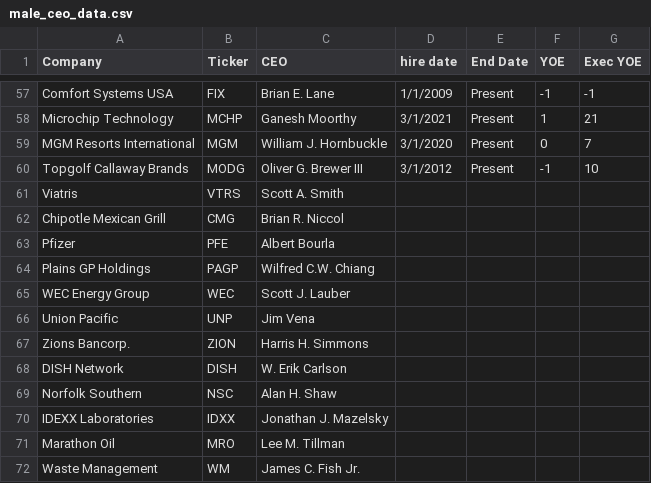
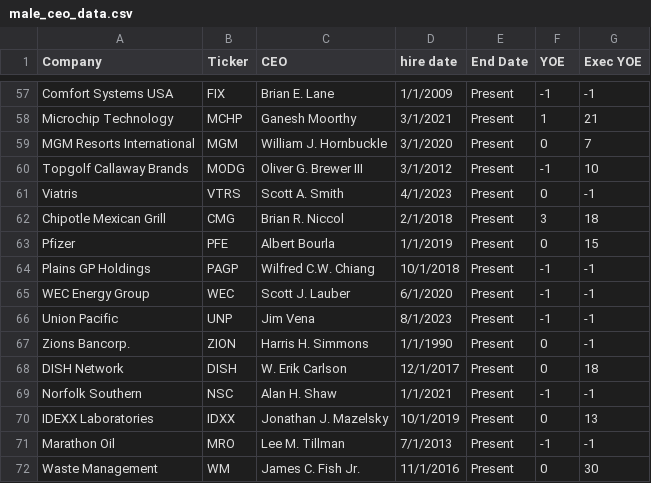
Before and after one commit to NikhilSinha0/female_ceos, a CSV file: male_ceo_data.csv, drawn as a sheet; only a part is shown, gaps mark what is left out; the diff covers the shown part only.

Commit message:
Add files via upload

```diff
--- a/male_ceo_data.csv
+++ b/male_ceo_data.csv
@@ -60,13 +60,13 @@ MGM Resorts International,MGM,William J. Hornbuckle,3/1/2020,Present,0,7
 Topgolf Callaway Brands,MODG,Oliver G. Brewer III,3/1/2012,Present,-1,10
-Viatris,VTRS,Scott A. Smith,,,,
-Chipotle Mexican Grill,CMG,Brian R. Niccol,,,,
-Pfizer,PFE,Albert Bourla,,,,
-Plains GP Holdings,PAGP,Wilfred C.W. Chiang,,,,
-WEC Energy Group,WEC,Scott J. Lauber,,,,
-Union Pacific,UNP,Jim Vena,,,,
-Zions Bancorp.,ZION,Harris H. Simmons,,,,
-DISH Network,DISH,W. Erik Carlson,,,,
-Norfolk Southern,NSC,Alan H. Shaw,,,,
-IDEXX Laboratories,IDXX,Jonathan J. Mazelsky,,,,
-Marathon Oil,MRO,Lee M. Tillman,,,,
-Waste Management,WM,James C. Fish Jr.,,,,
+Viatris,VTRS,Scott A. Smith,4/1/2023,Present,0,-1
+Chipotle Mexican Grill,CMG,Brian R. Niccol,2/1/2018,Present,3,18
+Pfizer,PFE,Albert Bourla,1/1/2019,Present,0,15
+Plains GP Holdings,PAGP,Wilfred C.W. Chiang,10/1/2018,Present,-1,-1
+WEC Energy Group,WEC,Scott J. Lauber,6/1/2020,Present,-1,-1
+Union Pacific,UNP,Jim Vena,8/1/2023,Present,-1,-1
+Zions Bancorp.,ZION,Harris H. Simmons,1/1/1990,Present,0,-1
+DISH Network,DISH,W. Erik Carlson,12/1/2017,Present,0,18
+Norfolk Southern,NSC,Alan H. Shaw,1/1/2021,Present,-1,-1
+IDEXX Laboratories,IDXX,Jonathan J. Mazelsky,10/1/2019,Present,0,13
+Marathon Oil,MRO,Lee M. Tillman,7/1/2013,Present,-1,-1
+Waste Management,WM,James C. Fish Jr.,11/1/2016,Present,0,30
```
Also changed, not shown: 3 removed rows and 112 edited cells elsewhere in this file.
